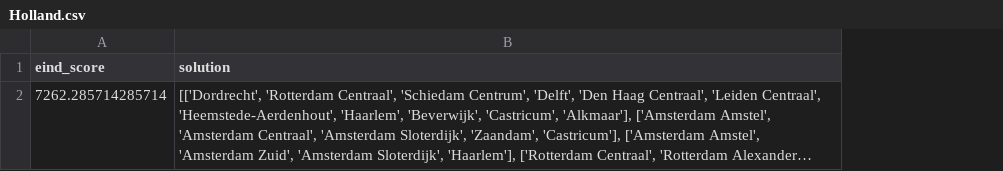
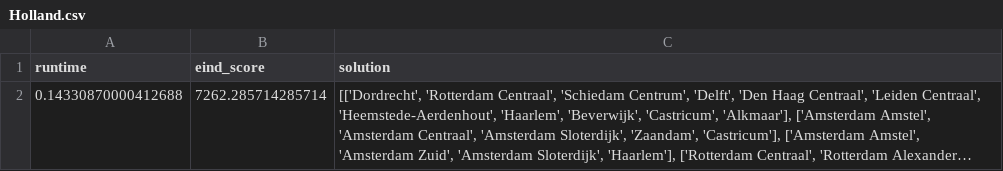
Before and after one commit to FemkeBakker/Algoritmen-en-Heuristieken, a CSV file: experiment/greedy/Holland.csv, drawn as a sheet; long unchanged cells end in …; the diff names each change by its address in the sheet, - before the commit and + after, or states it on an @@ line.

Commit message:
runtime voor greedy

```diff
--- a/experiment/greedy/Holland.csv
+++ b/experiment/greedy/Holland.csv
+column A (runtime), row 2: 0.14330870000412688
```
Also changed, not shown: experiment/greedy/Nederland.csv, 15 other files.
